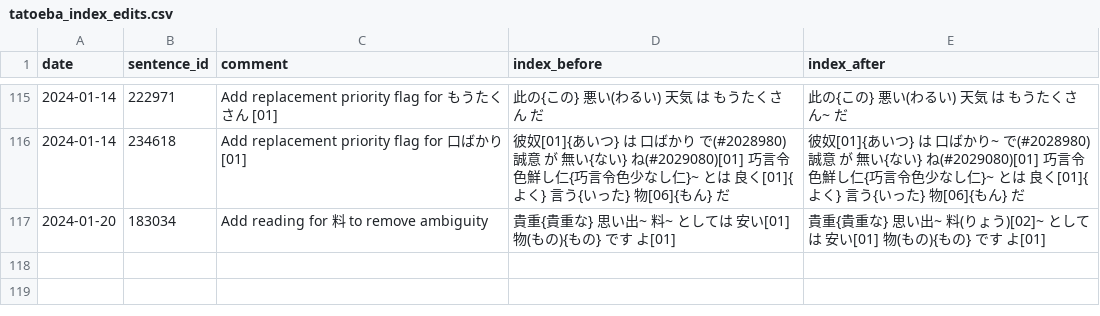
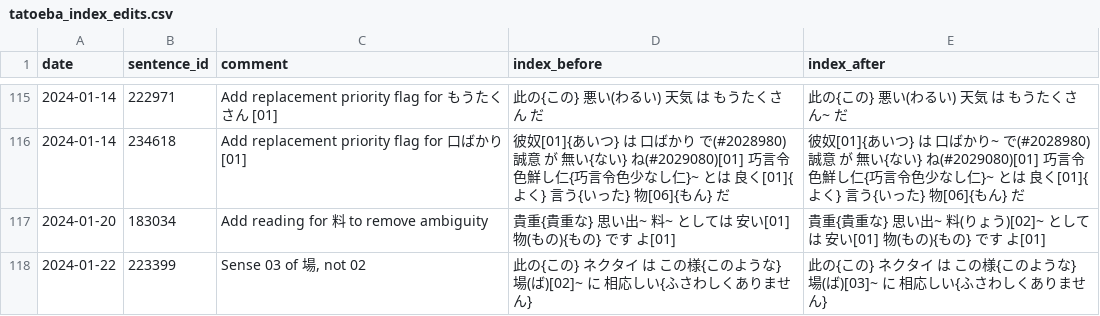
Before and after one commit to stephenmk/Jitendex, a CSV file: tatoeba_edit_logs/tatoeba_index_edits.csv, drawn as a sheet; only a part is shown, gaps mark what is left out.

Commit message:
Add tatoeba index edit

```diff
--- a/tatoeba_edit_logs/tatoeba_index_edits.csv
+++ b/tatoeba_edit_logs/tatoeba_index_edits.csv
@@ -117 +117,2 @@ date,sentence_id,comment,index_before,index_after
 2024-01-20,183034,Add reading for 料 to remove ambiguity,貴重{貴重な} 思い出~ 料~ としては 安い[01] 物(もの){もの} です よ[01],貴重{貴重な} 思い出~ 料(りょう)[02]~ としては 安い[01] 物(もの){もの} です よ[01]
+2024-01-22,223399,"Sense 03 of 場, not 02",此の{この} ネクタイ は この様{このような} 場(ば)[02]~ に 相応しい{ふさわしくありません},此の{この} ネクタイ は この様{このような} 場(ば)[03]~ に 相応しい{ふさわしくありません}
```
